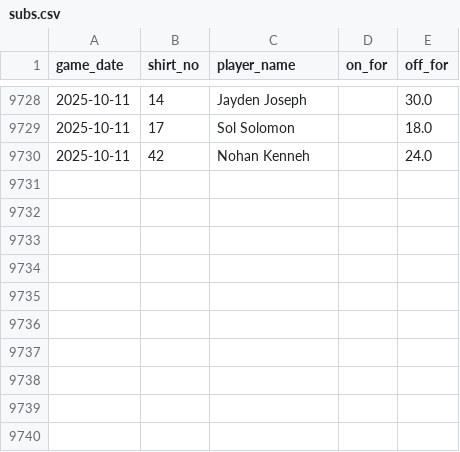
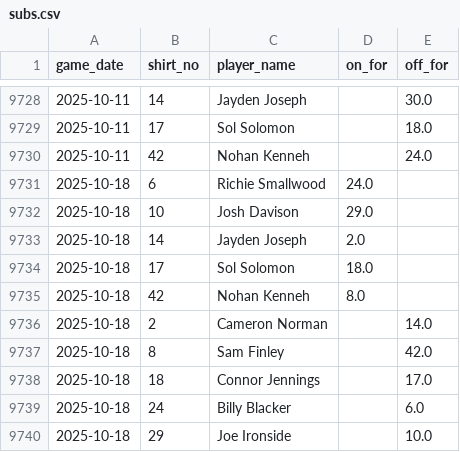
Before and after one commit to petebrown/data-updater, a CSV file: data/subs.csv, drawn as a sheet; only a part is shown, gaps mark what is left out; the diff names each change by its address in the sheet, - before the commit and + after, or states it on an @@ line.

```diff
--- a/data/subs.csv
+++ b/data/subs.csv
+row 9731: 2025-10-18 | 6 | Richie Smallwood | 24.0
+row 9732: 2025-10-18 | 10 | Josh Davison | 29.0
+row 9733: 2025-10-18 | 14 | Jayden Joseph | 2.0
+row 9734: 2025-10-18 | 17 | Sol Solomon | 18.0
+row 9735: 2025-10-18 | 42 | Nohan Kenneh | 8.0
+row 9736: 2025-10-18 | 2 | Cameron Norman |  | 14.0
+row 9737: 2025-10-18 | 8 | Sam Finley |  | 42.0
+row 9738: 2025-10-18 | 18 | Connor Jennings |  | 17.0
+row 9739: 2025-10-18 | 24 | Billy Blacker |  | 6.0
+row 9740: 2025-10-18 | 29 | Joe Ironside |  | 10.0
```
Also changed, not shown: data/goals.csv, data/results.csv, 3 other files.
